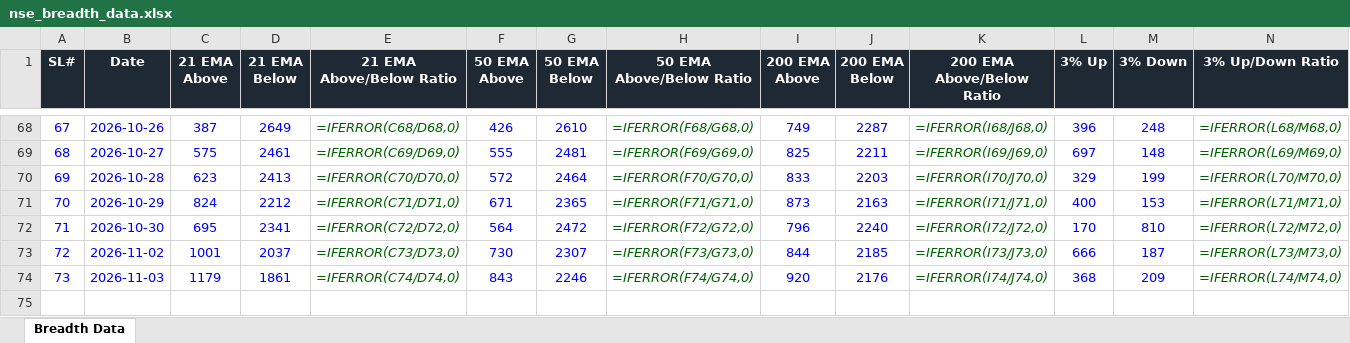
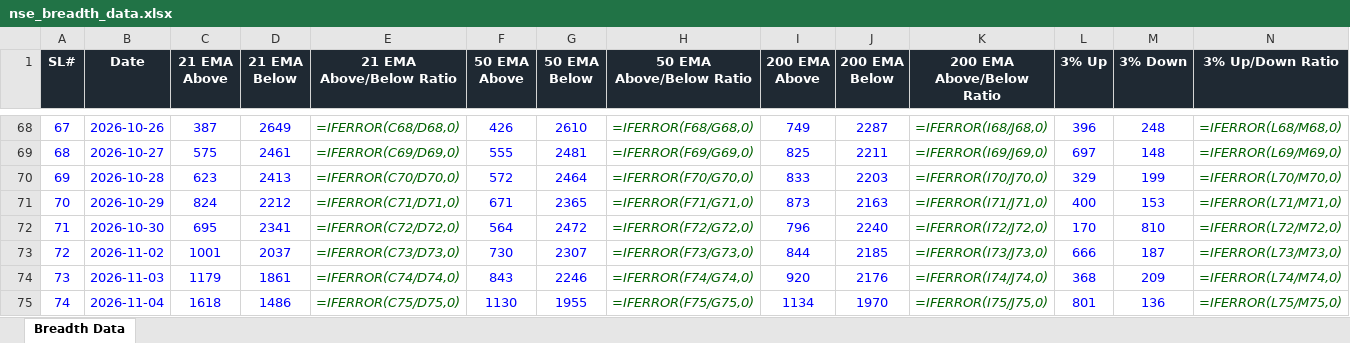
Before and after one commit to roopeshkp1987/MyTradingDashboard, an Excel workbook: data/nse_breadth_data.xlsx, sheet Breadth Data, drawn as a sheet; only a part is shown, gaps mark what is left out; values as stored, in another font and other column widths than the file's, no borders; formulas without a stored value are shown as written; rows hold the shown columns only; the diff names each change by its address in the sheet, - before the commit and + after, or states it on an @@ line.

```diff
--- a/data/nse_breadth_data.xlsx (sheet Breadth Data)
+++ b/data/nse_breadth_data.xlsx (sheet Breadth Data)
+row 75: 74 | 2026-11-04 | 1618 | 1486 | =IFERROR(C75/D75,0) | 1130 | 1955 | =IFERROR(F75/G75,0) | 1134 | 1970 | =IFERROR(I75/J75,0) | 801 | 136 | =IFERROR(L75/M75,0)
```
